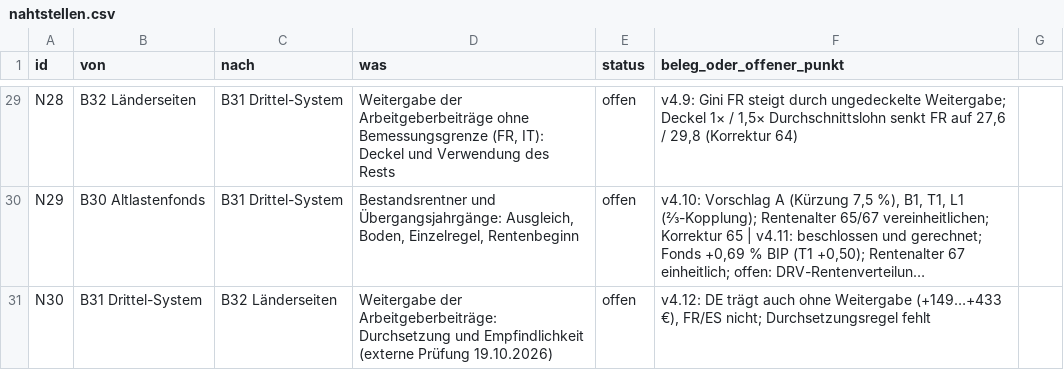
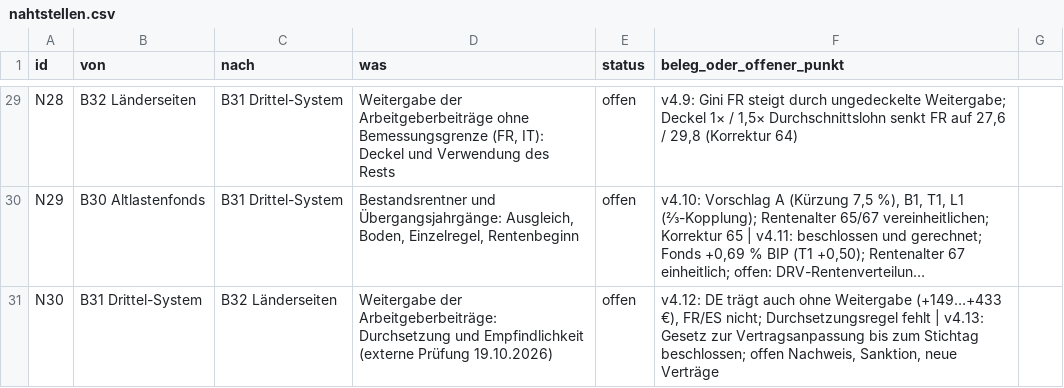
Before and after one commit to archicrowd/2828, a CSV file: projekt/nahtstellen.csv, drawn as a sheet; only a part is shown, gaps mark what is left out; long unchanged cells end in …; the diff names each change by its address in the sheet, - before the commit and + after, or states it on an @@ line.

```diff
--- a/projekt/nahtstellen.csv
+++ b/projekt/nahtstellen.csv
-F31 (beleg_oder_offener_punkt): …Durchsetzungsregel fehlt
+F31 (beleg_oder_offener_punkt): …Durchsetzungsregel fehlt | v4.13: Gesetz zur Vertragsanpassung bis zum Stichtag beschlossen; offen Nachweis, Sanktion, neue Verträge
```
Also changed, not shown: daten/aggregate/konzept_pruefung.csv, projekt/bausteine.csv, 31 other files.
